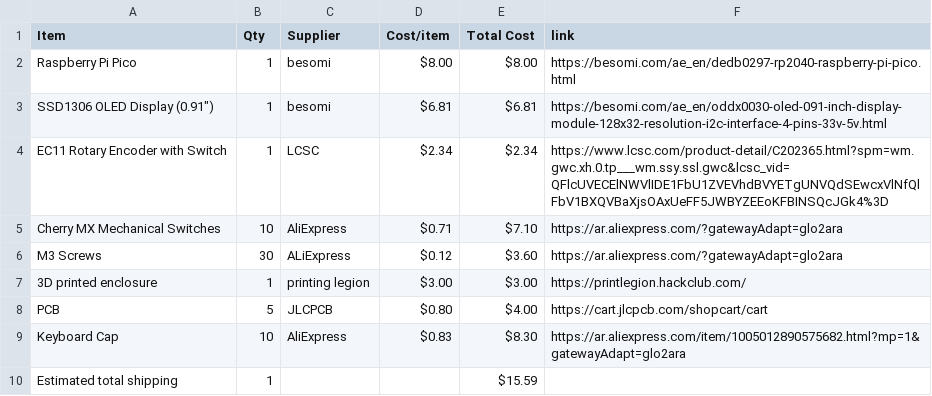
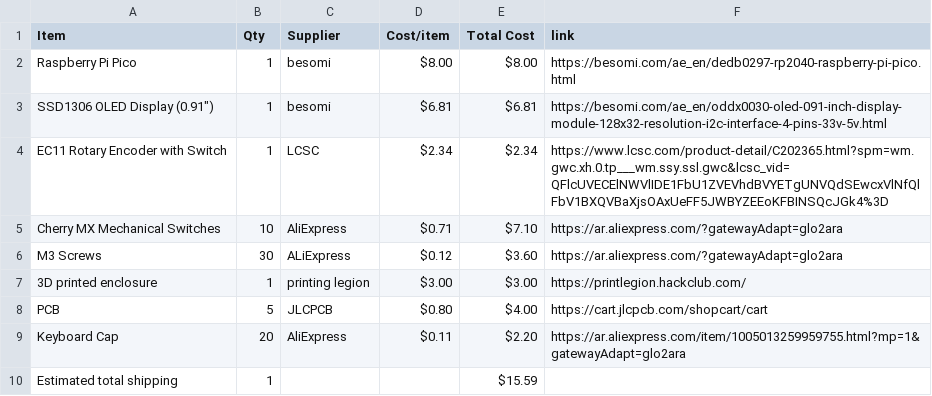
Before and after one commit to Vihaan6119/AURA, a CSV file: BOM.csv, drawn as a sheet.

Commit message:
Sync AURA from Half Life

```diff
--- a/BOM.csv
+++ b/BOM.csv
@@ -8,3 +8,3 @@ M3 Screws,30,ALiExpress,$0.12,$3.60,https://ar.aliexpress.com/?gatewayAdapt=glo2
 PCB,5,JLCPCB,$0.80,$4.00,https://cart.jlcpcb.com/shopcart/cart
-Keyboard Cap,10,AliExpress,$0.83,$8.30,https://ar.aliexpress.com/item/1005012890575682.html?mp=1&gatewayAdapt=glo2ara
+Keyboard Cap,20,AliExpress,$0.11,$2.20,https://ar.aliexpress.com/item/1005013259959755.html?mp=1&gatewayAdapt=glo2ara
 Estimated total shipping,1,,,$15.59,
```
